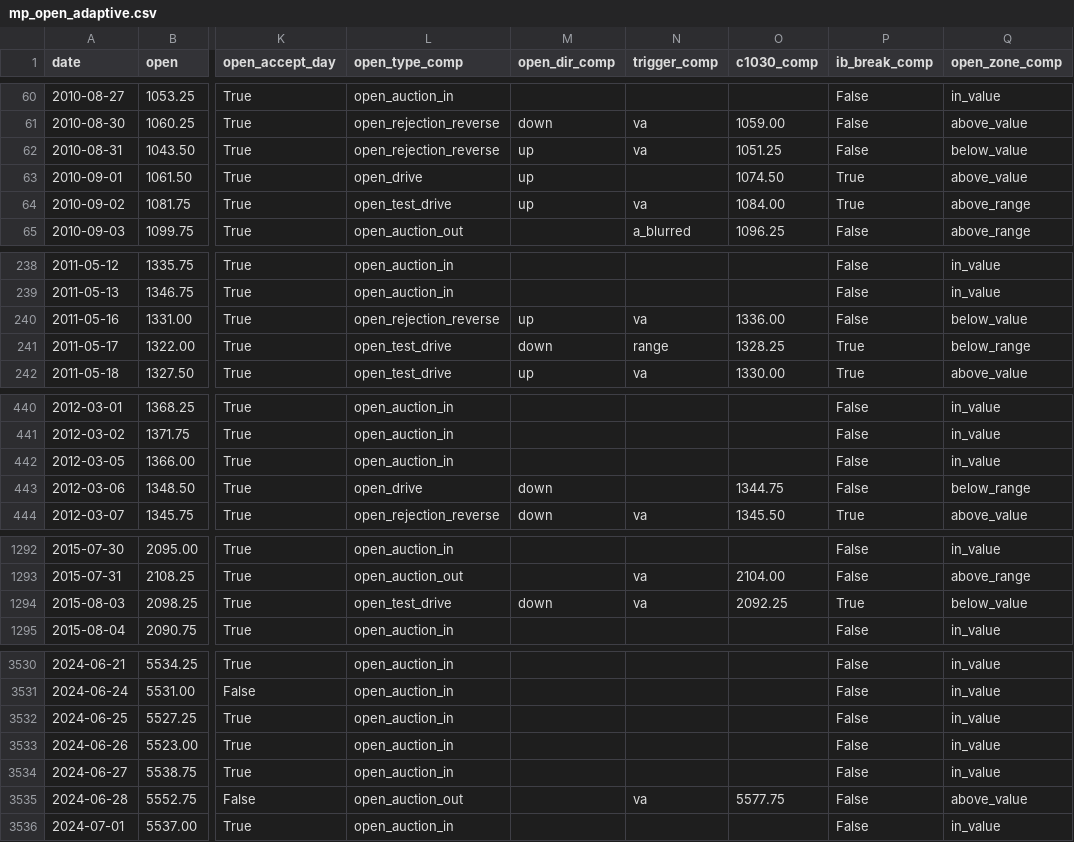
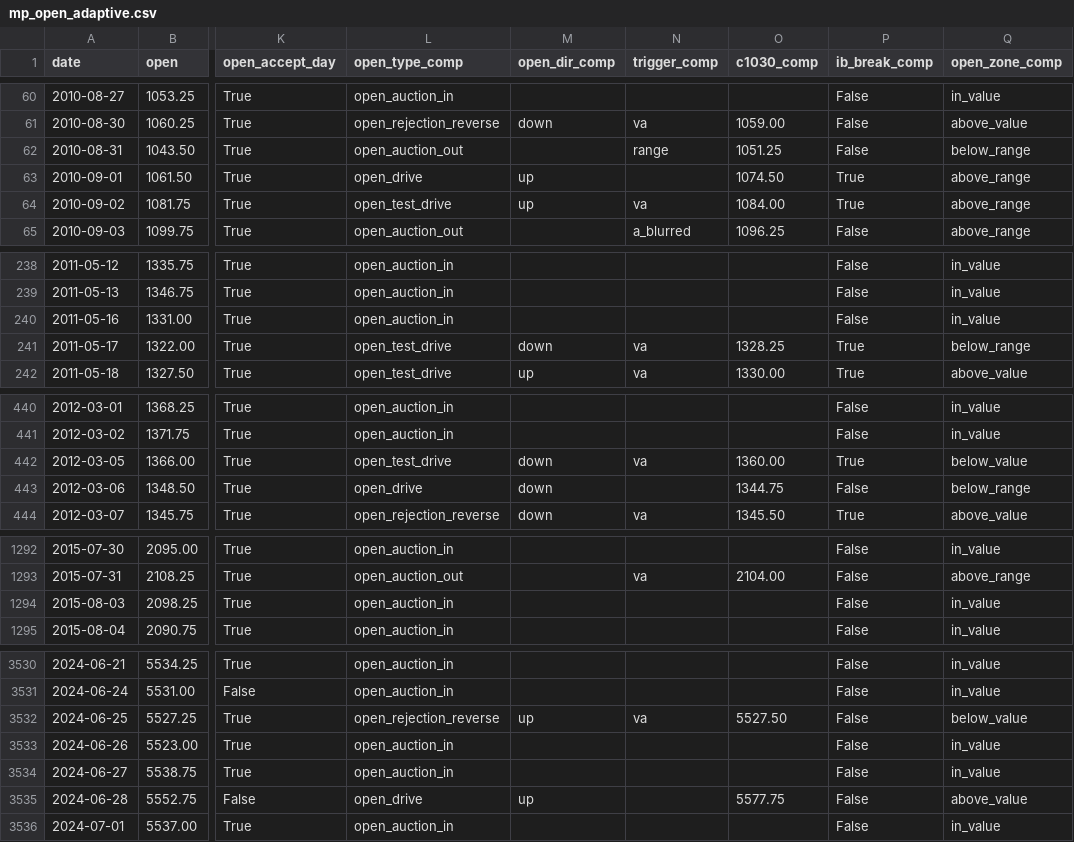
Before and after one commit to broxyfutures/algo-tests, a CSV file: mp-es-pipeline/data/derived/mp_open_adaptive.csv, drawn as a sheet; only a part is shown, gaps mark what is left out; the diff covers the shown part only; the diff names each change by its address in the sheet, - before the commit and + after, or states it on an @@ line.

```diff
--- a/mp-es-pipeline/data/derived/mp_open_adaptive.csv
+++ b/mp-es-pipeline/data/derived/mp_open_adaptive.csv
-L62 (open_type_comp): open_rejection_reverse
+L62 (open_type_comp): open_auction_out
-M62 (open_dir_comp): up
+M62 (open_dir_comp): (empty)
-N62 (trigger_comp): va
+N62 (trigger_comp): range
-Q62 (open_zone_comp): below_value
+Q62 (open_zone_comp): below_range
-Q63 (open_zone_comp): above_value
+Q63 (open_zone_comp): above_range
-L240 (open_type_comp): open_rejection_reverse
+L240 (open_type_comp): open_auction_in
-M240 (open_dir_comp): up
+M240 (open_dir_comp): (empty)
-N240 (trigger_comp): va
+N240 (trigger_comp): (empty)
-O240 (c1030_comp): 1336.00
+O240 (c1030_comp): (empty)
-Q240 (open_zone_comp): below_value
+Q240 (open_zone_comp): in_value
-N241 (trigger_comp): range
+N241 (trigger_comp): va
-L442 (open_type_comp): open_auction_in
+L442 (open_type_comp): open_test_drive
-M442 (open_dir_comp): (empty)
+M442 (open_dir_comp): down
-N442 (trigger_comp): (empty)
+N442 (trigger_comp): va
-O442 (c1030_comp): (empty)
+O442 (c1030_comp): 1360.00
-P442 (ib_break_comp): False
+P442 (ib_break_comp): True
-Q442 (open_zone_comp): in_value
+Q442 (open_zone_comp): below_value
-L1294 (open_type_comp): open_test_drive
+L1294 (open_type_comp): open_auction_in
-M1294 (open_dir_comp): down
+M1294 (open_dir_comp): (empty)
-N1294 (trigger_comp): va
+N1294 (trigger_comp): (empty)
-O1294 (c1030_comp): 2092.25
+O1294 (c1030_comp): (empty)
-P1294 (ib_break_comp): True
+P1294 (ib_break_comp): False
-Q1294 (open_zone_comp): below_value
+Q1294 (open_zone_comp): in_value
-L3532 (open_type_comp): open_auction_in
+L3532 (open_type_comp): open_rejection_reverse
-M3532 (open_dir_comp): (empty)
+M3532 (open_dir_comp): up
-N3532 (trigger_comp): (empty)
+N3532 (trigger_comp): va
-O3532 (c1030_comp): (empty)
+O3532 (c1030_comp): 5527.50
-Q3532 (open_zone_comp): in_value
+Q3532 (open_zone_comp): below_value
-L3535 (open_type_comp): open_auction_out
+L3535 (open_type_comp): open_drive
-M3535 (open_dir_comp): (empty)
+M3535 (open_dir_comp): up
-N3535 (trigger_comp): va
+N3535 (trigger_comp): (empty)
```
Also changed, not shown: 157 edited cells elsewhere in this file, mp-es-pipeline/data/derived/mp_composite_adaptive.csv, mp-es-pipeline/data/derived/mp_composite_fixed.csv, 15 other files.
